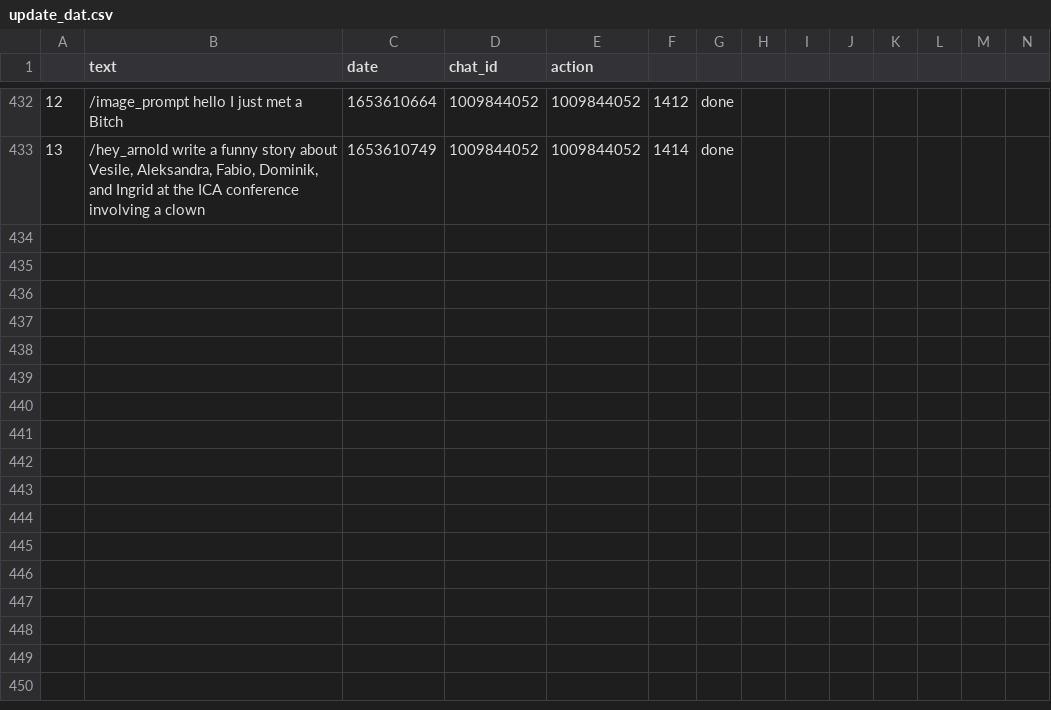
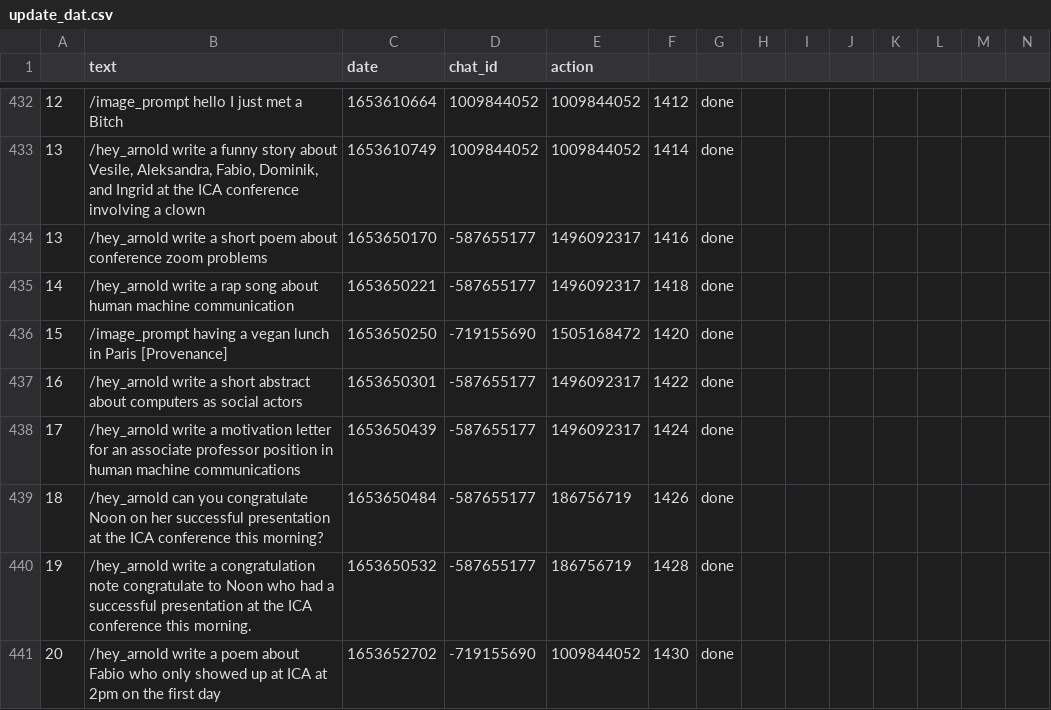
Before and after one commit to favstats/yougotthis, a CSV file: data/update_dat.csv, drawn as a sheet; only a part is shown, gaps mark what is left out; the diff names each change by its address in the sheet, - before the commit and + after, or states it on an @@ line.

```diff
--- a/data/update_dat.csv
+++ b/data/update_dat.csv
+row 434: 13 | /hey_arnold write a short poem about conference zoom problems | 1653650170 | -587655177 | 1496092317 | 1416 | done
+row 435: 14 | /hey_arnold write a rap song about human machine communication | 1653650221 | -587655177 | 1496092317 | 1418 | done
+row 436: 15 | /image_prompt having a vegan lunch in Paris [Provenance] | 1653650250 | -719155690 | 1505168472 | 1420 | done
+row 437: 16 | /hey_arnold write a short abstract about computers as social actors | 1653650301 | -587655177 | 1496092317 | 1422 | done
+row 438: 17 | /hey_arnold write a motivation letter for an associate professor position in human machine communications | 1653650439 | -587655177 | 1496092317 | 1424 | done
+row 439: 18 | /hey_arnold can you congratulate Noon on her successful presentation at the ICA conference this morning? | 1653650484 | -587655177 | 186756719 | 1426 | done
+row 440: 19 | /hey_arnold write a congratulation note congratulate to Noon who had a successful presentation at the ICA conference this morning. | 1653650532 | -587655177 | 186756719 | 1428 | done
+row 441: 20 | /hey_arnold write a poem about Fabio who only showed up at ICA at 2pm on the first day | 1653652702 | -719155690 | 1009844052 | 1430 | done
```
Also changed, not shown: 1 other file.
